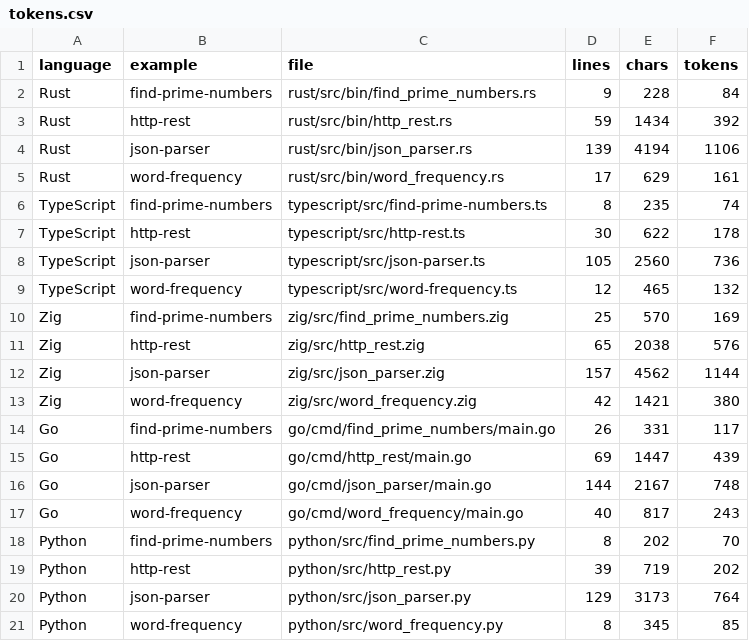
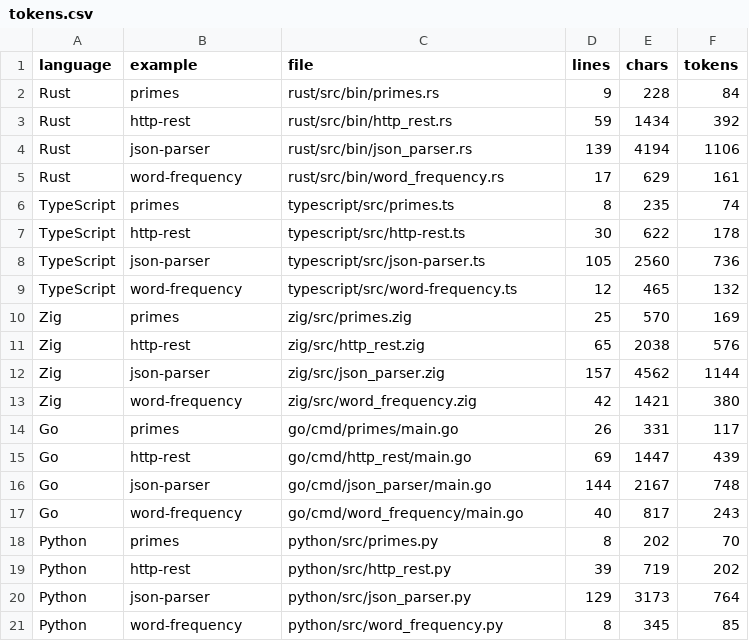
Before and after one commit to MaxGraey/token-langs-benchmark, a CSV file: results/tokens.csv, drawn as a sheet.

```diff
--- a/results/tokens.csv
+++ b/results/tokens.csv
@@ -1,3 +1,3 @@
 language,example,file,lines,chars,tokens
-Rust,find-prime-numbers,rust/src/bin/find_prime_numbers.rs,9,228,84
+Rust,primes,rust/src/bin/primes.rs,9,228,84
 Rust,http-rest,rust/src/bin/http_rest.rs,59,1434,392
@@ -5,3 +5,3 @@ Rust,json-parser,rust/src/bin/json_parser.rs,139,4194,1106
 Rust,word-frequency,rust/src/bin/word_frequency.rs,17,629,161
-TypeScript,find-prime-numbers,typescript/src/find-prime-numbers.ts,8,235,74
+TypeScript,primes,typescript/src/primes.ts,8,235,74
 TypeScript,http-rest,typescript/src/http-rest.ts,30,622,178
@@ -9,3 +9,3 @@ TypeScript,json-parser,typescript/src/json-parser.ts,105,2560,736
 TypeScript,word-frequency,typescript/src/word-frequency.ts,12,465,132
-Zig,find-prime-numbers,zig/src/find_prime_numbers.zig,25,570,169
+Zig,primes,zig/src/primes.zig,25,570,169
 Zig,http-rest,zig/src/http_rest.zig,65,2038,576
@@ -13,3 +13,3 @@ Zig,json-parser,zig/src/json_parser.zig,157,4562,1144
 Zig,word-frequency,zig/src/word_frequency.zig,42,1421,380
-Go,find-prime-numbers,go/cmd/find_prime_numbers/main.go,26,331,117
+Go,primes,go/cmd/primes/main.go,26,331,117
 Go,http-rest,go/cmd/http_rest/main.go,69,1447,439
@@ -17,3 +17,3 @@ Go,json-parser,go/cmd/json_parser/main.go,144,2167,748
 Go,word-frequency,go/cmd/word_frequency/main.go,40,817,243
-Python,find-prime-numbers,python/src/find_prime_numbers.py,8,202,70
+Python,primes,python/src/primes.py,8,202,70
 Python,http-rest,python/src/http_rest.py,39,719,202
```
Also changed, not shown: results/perplexity.csv, 19 other files.
